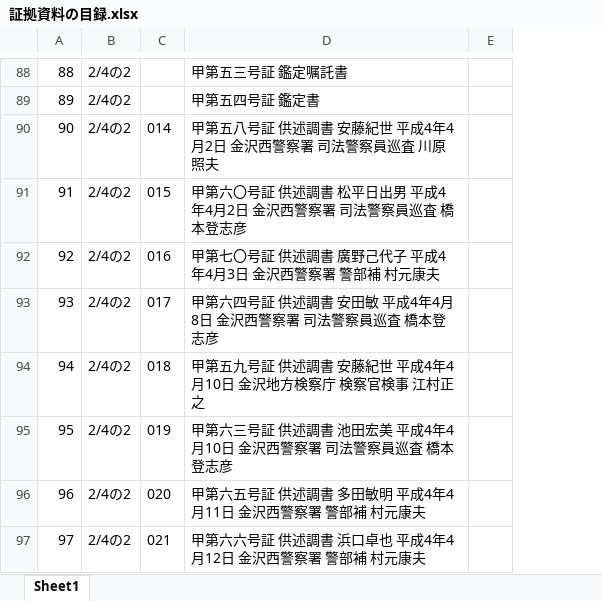
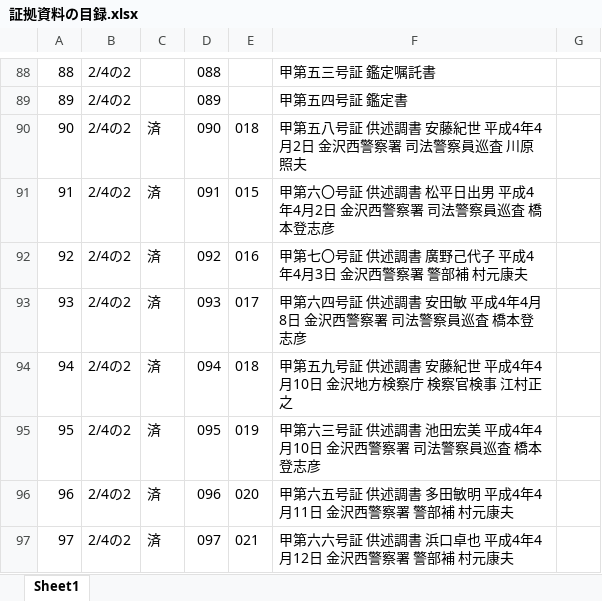
Before and after one commit to hirono2011/kk2023_07, an Excel workbook: Kindle/064/証拠資料の目録.xlsx, sheet Sheet1, drawn as a sheet; only a part is shown, gaps mark what is left out; values as stored, in another font and other column widths than the file's, no borders; addresses are those after the commit; the diff covers the shown part only; the diff names each change by its address in the sheet, - before the commit and + after, or states it on an @@ line.

```diff
--- a/Kindle/064/証拠資料の目録.xlsx (sheet Sheet1)
+++ b/Kindle/064/証拠資料の目録.xlsx (sheet Sheet1)
+column C, rows 90-97: all 済
+column D, rows 88-97: 088 | 089 | 090 | 091 | 092 | 093 | 094 | 095 | 096 | 097
-E90: 014
+E90: 018
```
Also changed, not shown: 31 added rows and 21 edited cells elsewhere in this sheet, 6 other files.
